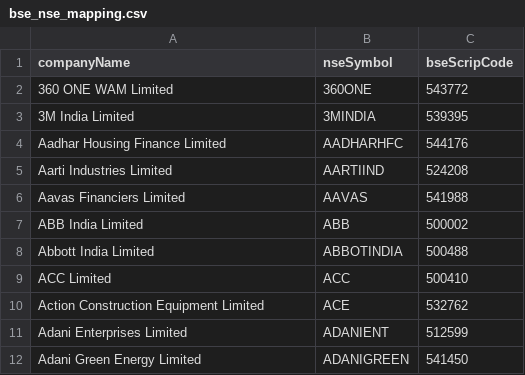
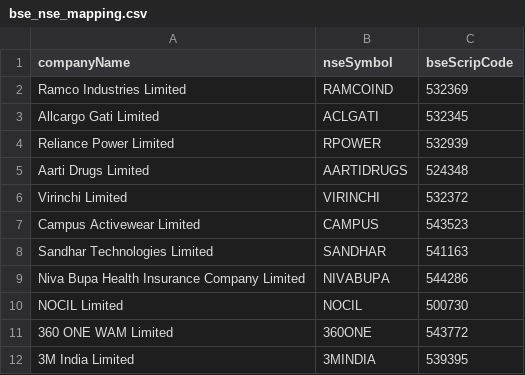
Before and after one commit to Kartik0427/s.m, a CSV file: bse_nse_mapping.csv, drawn as a sheet; only a part is shown; the shorter side is filled out with more unchanged rows.

Commit message:
update bse_nse_mapping.csv

```diff
--- a/bse_nse_mapping.csv
+++ b/bse_nse_mapping.csv
@@ -1,2 +1,11 @@
 companyName,nseSymbol,bseScripCode
+Ramco Industries Limited,RAMCOIND,532369
+Allcargo Gati Limited,ACLGATI,532345
+Reliance Power Limited,RPOWER,532939
+Aarti Drugs Limited,AARTIDRUGS,524348
+Virinchi Limited,VIRINCHI,532372
+Campus Activewear Limited,CAMPUS,543523
+Sandhar Technologies Limited,SANDHAR,541163
+Niva Bupa Health Insurance Company Limited,NIVABUPA, 544286
+NOCIL Limited,NOCIL,500730
 360 ONE WAM Limited,360ONE,543772
```
